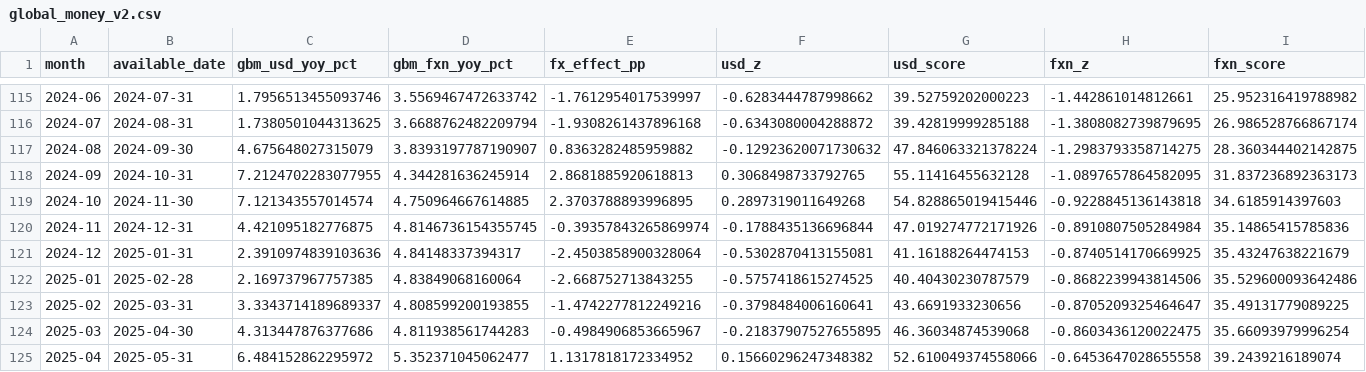
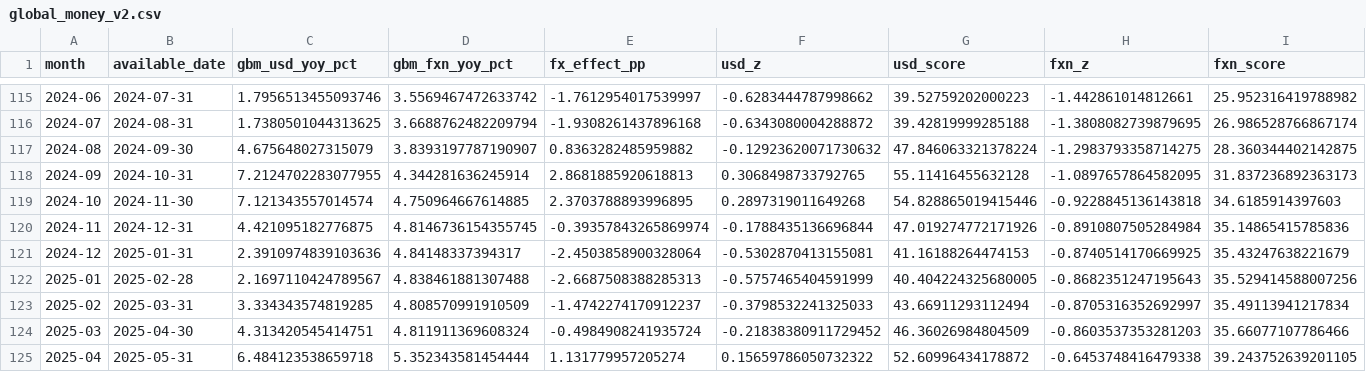
Before and after one commit to Garrincha077/NUEVO, a CSV file: research/global-money-v2/latest/global_money_v2.csv, drawn as a sheet; only a part is shown, gaps mark what is left out; the diff covers the shown part only.

Commit message:
Refresh promoted GMLI Money v2 Core vintage

```diff
--- a/research/global-money-v2/latest/global_money_v2.csv
+++ b/research/global-money-v2/latest/global_money_v2.csv
@@ -121,5 +121,5 @@ month,available_date,gbm_usd_yoy_pct,gbm_fxn_yoy_pct,fx_effect_pp,usd_z,usd_scor
 2024-12,2025-01-31,2.3910974839103636,4.84148337394317,-2.4503858900328064,-0.5302870413155081,41.16188264474153,-0.8740514170669925,35.43247638221679
-2025-01,2025-02-28,2.169737967757385,4.83849068160064,-2.668752713843255,-0.5757418615274525,40.40430230787579,-0.8682239943814506,35.529600093642486
-2025-02,2025-03-31,3.3343714189689337,4.808599200193855,-1.4742277812249216,-0.3798484006160641,43.6691933230656,-0.8705209325464647,35.49131779089225
-2025-03,2025-04-30,4.313447876377686,4.811938561744283,-0.4984906853665967,-0.21837907527655895,46.36034874539068,-0.8603436120022475,35.66093979996254
-2025-04,2025-05-31,6.484152862295972,5.352371045062477,1.1317818172334952,0.15660296247348382,52.610049374558066,-0.6453647028655558,39.2439216189074
+2025-01,2025-02-28,2.1697110424789567,4.838461881307488,-2.6687508388285313,-0.5757465404591999,40.404224325680005,-0.8682351247195643,35.529414588007256
+2025-02,2025-03-31,3.334343574819285,4.808570991910509,-1.4742274170912237,-0.3798532241325033,43.66911293112494,-0.8705316352692997,35.49113941217834
+2025-03,2025-04-30,4.313420545414751,4.811911369608324,-0.4984908241935724,-0.21838380911729452,46.36026984804509,-0.8603537353281203,35.66077107786466
+2025-04,2025-05-31,6.484123538659718,5.352343581454444,1.131779957205274,0.15659786050732322,52.60996434178872,-0.6453748416479338,39.243752639201105
```
Also changed, not shown: 98 edited cells elsewhere in this file, 8 other files.
